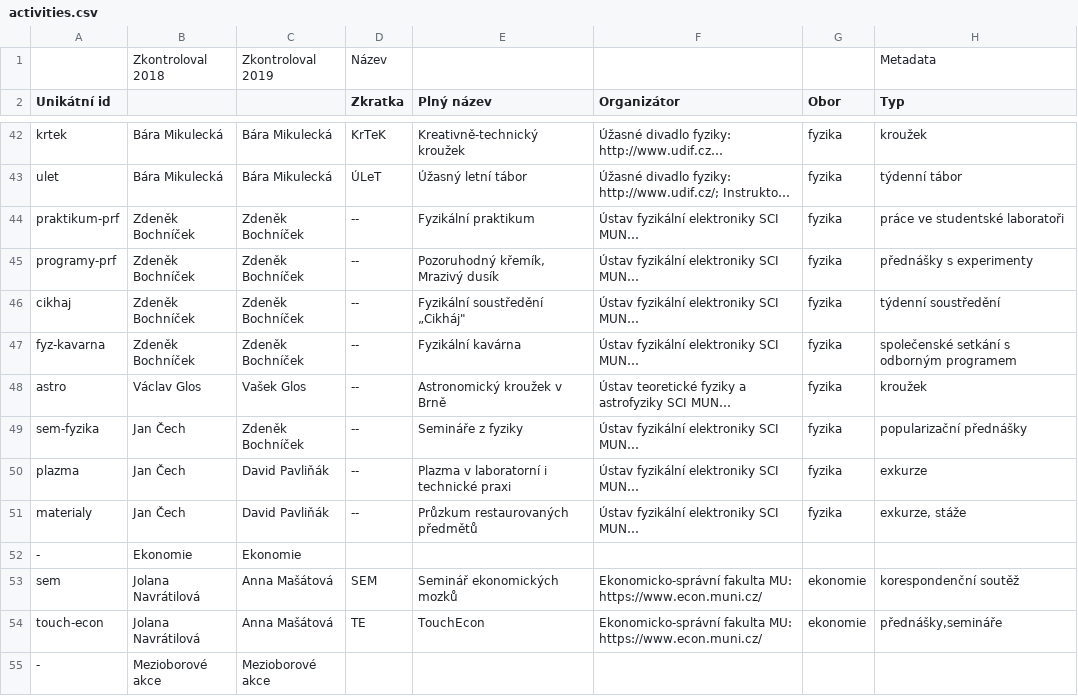
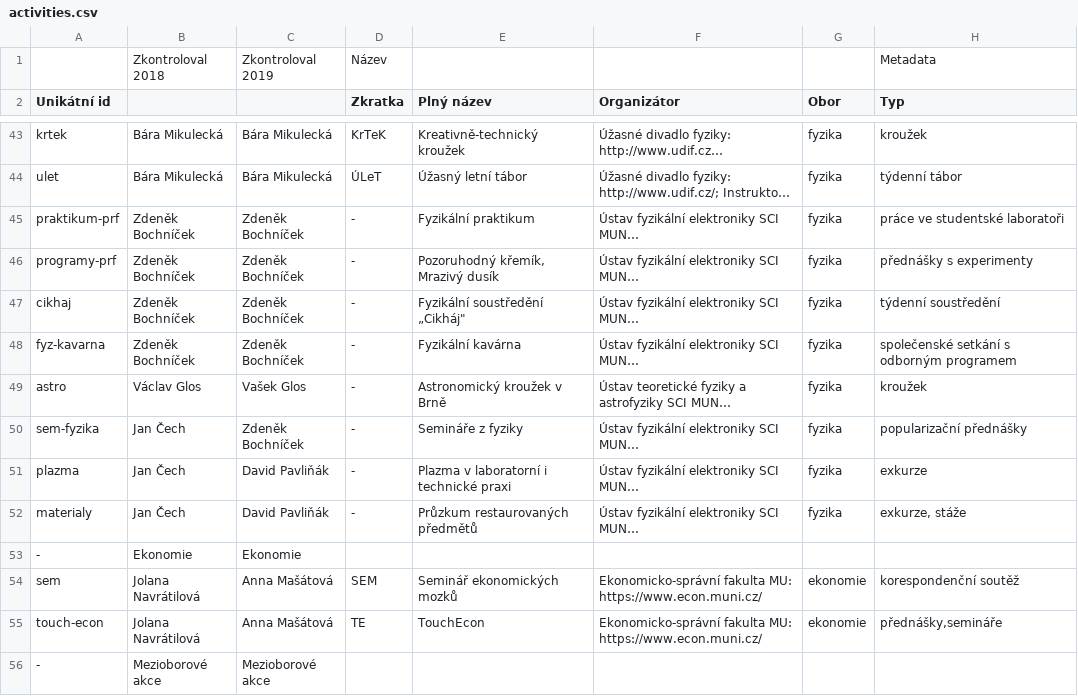
Before and after one commit to zverinec/prostredoskolaky-web, a CSV file: activities.csv, drawn as a sheet; only a part is shown, gaps mark what is left out; long unchanged cells end in …; addresses are those after the commit; the diff covers the shown part only; the diff names each change by its address in the sheet, - before the commit and + after, or states it on an @@ line.

```diff
--- a/activities.csv
+++ b/activities.csv
-D45:D52 (Zkratka): --
+D45:D52 (Zkratka): -
```
Also changed, not shown: 1 added row and 15 edited cells elsewhere in this file, 2 other files.
